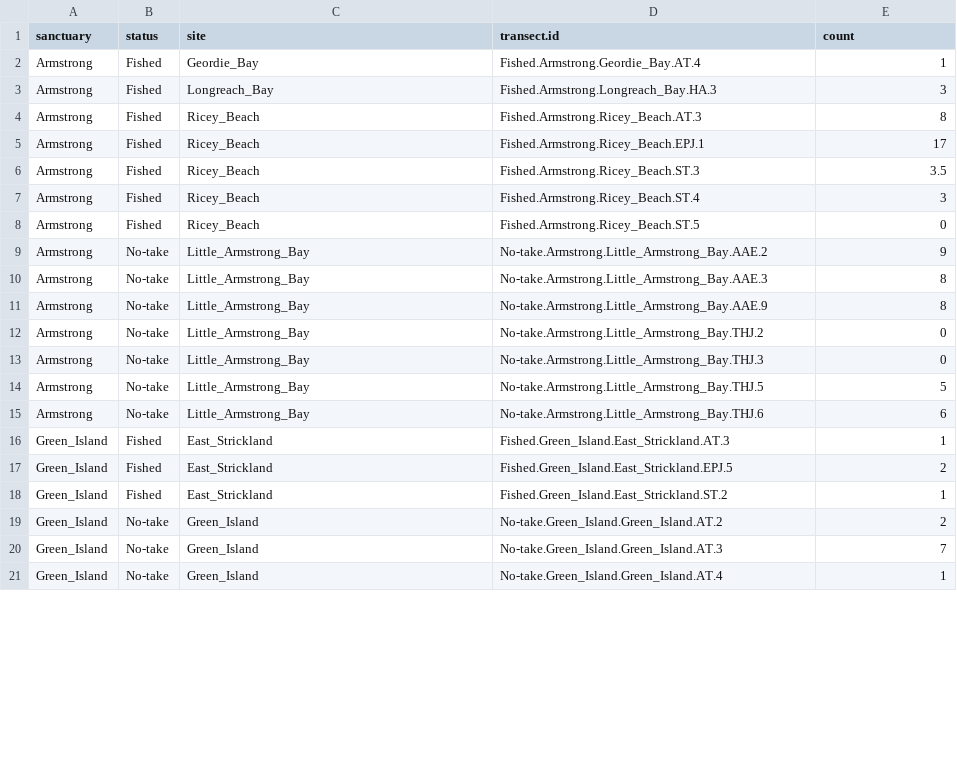
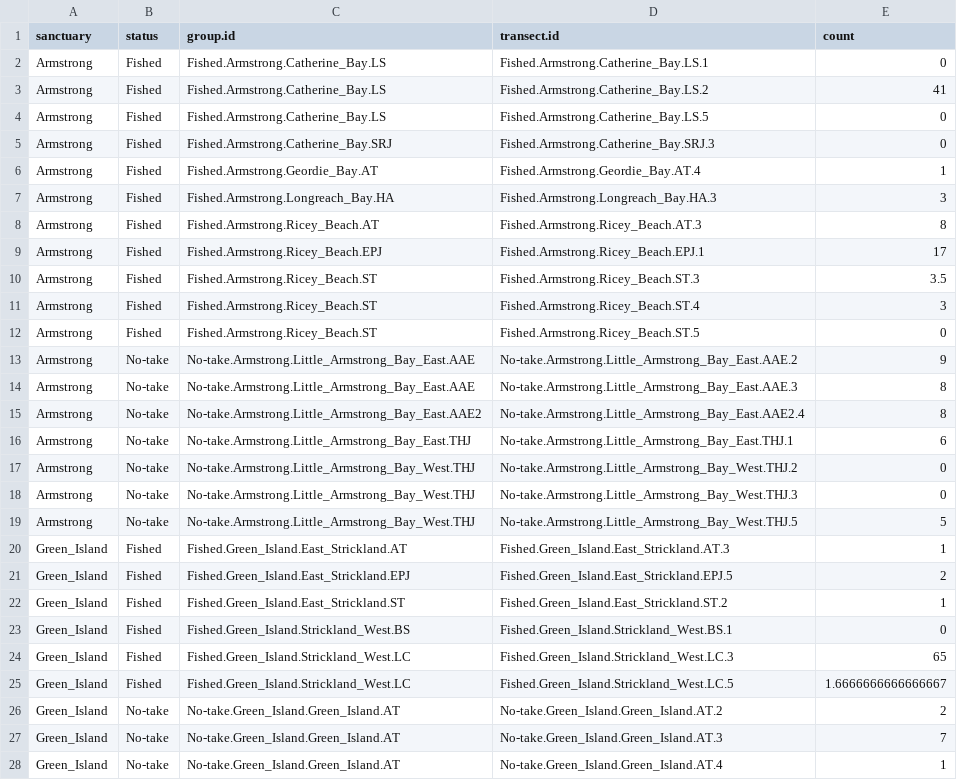
Before and after one commit to TimLanglois/BIOL4408, a CSV file: Analysis_Western_king_wrasse/Data/western.king.wrasse.ratio.csv, drawn as a sheet; only a part is shown; the diff covers the shown part only.

```diff
--- a/Analysis_Western_king_wrasse/Data/western.king.wrasse.ratio.csv
+++ b/Analysis_Western_king_wrasse/Data/western.king.wrasse.ratio.csv
@@ -1,21 +1,28 @@
-sanctuary,status,site,transect.id,count
-Armstrong,Fished,Geordie_Bay,Fished.Armstrong.Geordie_Bay.AT.4,1
-Armstrong,Fished,Longreach_Bay,Fished.Armstrong.Longreach_Bay.HA.3,3
-Armstrong,Fished,Ricey_Beach,Fished.Armstrong.Ricey_Beach.AT.3,8
-Armstrong,Fished,Ricey_Beach,Fished.Armstrong.Ricey_Beach.EPJ.1,17
-Armstrong,Fished,Ricey_Beach,Fished.Armstrong.Ricey_Beach.ST.3,3.5
-Armstrong,Fished,Ricey_Beach,Fished.Armstrong.Ricey_Beach.ST.4,3
-Armstrong,Fished,Ricey_Beach,Fished.Armstrong.Ricey_Beach.ST.5,0
-Armstrong,No-take,Little_Armstrong_Bay,No-take.Armstrong.Little_Armstrong_Bay.AAE.2,9
-Armstrong,No-take,Little_Armstrong_Bay,No-take.Armstrong.Little_Armstrong_Bay.AAE.3,8
-Armstrong,No-take,Little_Armstrong_Bay,No-take.Armstrong.Little_Armstrong_Bay.AAE.9,8
-Armstrong,No-take,Little_Armstrong_Bay,No-take.Armstrong.Little_Armstrong_Bay.THJ.2,0
-Armstrong,No-take,Little_Armstrong_Bay,No-take.Armstrong.Little_Armstrong_Bay.THJ.3,0
-Armstrong,No-take,Little_Armstrong_Bay,No-take.Armstrong.Little_Armstrong_Bay.THJ.5,5
-Armstrong,No-take,Little_Armstrong_Bay,No-take.Armstrong.Little_Armstrong_Bay.THJ.6,6
-Green_Island,Fished,East_Strickland,Fished.Green_Island.East_Strickland.AT.3,1
-Green_Island,Fished,East_Strickland,Fished.Green_Island.East_Strickland.EPJ.5,2
-Green_Island,Fished,East_Strickland,Fished.Green_Island.East_Strickland.ST.2,1
-Green_Island,No-take,Green_Island,No-take.Green_Island.Green_Island.AT.2,2
-Green_Island,No-take,Green_Island,No-take.Green_Island.Green_Island.AT.3,7
-Green_Island,No-take,Green_Island,No-take.Green_Island.Green_Island.AT.4,1
+sanctuary,status,group.id,transect.id,count
+Armstrong,Fished,Fished.Armstrong.Catherine_Bay.LS,Fished.Armstrong.Catherine_Bay.LS.1,0
+Armstrong,Fished,Fished.Armstrong.Catherine_Bay.LS,Fished.Armstrong.Catherine_Bay.LS.2,41
+Armstrong,Fished,Fished.Armstrong.Catherine_Bay.LS,Fished.Armstrong.Catherine_Bay.LS.5,0
+Armstrong,Fished,Fished.Armstrong.Catherine_Bay.SRJ,Fished.Armstrong.Catherine_Bay.SRJ.3,0
+Armstrong,Fished,Fished.Armstrong.Geordie_Bay.AT,Fished.Armstrong.Geordie_Bay.AT.4,1
+Armstrong,Fished,Fished.Armstrong.Longreach_Bay.HA,Fished.Armstrong.Longreach_Bay.HA.3,3
+Armstrong,Fished,Fished.Armstrong.Ricey_Beach.AT,Fished.Armstrong.Ricey_Beach.AT.3,8
+Armstrong,Fished,Fished.Armstrong.Ricey_Beach.EPJ,Fished.Armstrong.Ricey_Beach.EPJ.1,17
+Armstrong,Fished,Fished.Armstrong.Ricey_Beach.ST,Fished.Armstrong.Ricey_Beach.ST.3,3.5
+Armstrong,Fished,Fished.Armstrong.Ricey_Beach.ST,Fished.Armstrong.Ricey_Beach.ST.4,3
+Armstrong,Fished,Fished.Armstrong.Ricey_Beach.ST,Fished.Armstrong.Ricey_Beach.ST.5,0
+Armstrong,No-take,No-take.Armstrong.Little_Armstrong_Bay_East.AAE,No-take.Armstrong.Little_Armstrong_Bay_East.AAE.2,9
+Armstrong,No-take,No-take.Armstrong.Little_Armstrong_Bay_East.AAE,No-take.Armstrong.Little_Armstrong_Bay_East.AAE.3,8
+Armstrong,No-take,No-take.Armstrong.Little_Armstrong_Bay_East.AAE2,No-take.Armstrong.Little_Armstrong_Bay_East.AAE2.4,8
+Armstrong,No-take,No-take.Armstrong.Little_Armstrong_Bay_East.THJ,No-take.Armstrong.Little_Armstrong_Bay_East.THJ.1,6
+Armstrong,No-take,No-take.Armstrong.Little_Armstrong_Bay_West.THJ,No-take.Armstrong.Little_Armstrong_Bay_West.THJ.2,0
+Armstrong,No-take,No-take.Armstrong.Little_Armstrong_Bay_West.THJ,No-take.Armstrong.Little_Armstrong_Bay_West.THJ.3,0
+Armstrong,No-take,No-take.Armstrong.Little_Armstrong_Bay_West.THJ,No-take.Armstrong.Little_Armstrong_Bay_West.THJ.5,5
+Green_Island,Fished,Fished.Green_Island.East_Strickland.AT,Fished.Green_Island.East_Strickland.AT.3,1
+Green_Island,Fished,Fished.Green_Island.East_Strickland.EPJ,Fished.Green_Island.East_Strickland.EPJ.5,2
+Green_Island,Fished,Fished.Green_Island.East_Strickland.ST,Fished.Green_Island.East_Strickland.ST.2,1
+Green_Island,Fished,Fished.Green_Island.Strickland_West.BS,Fished.Green_Island.Strickland_West.BS.1,0
+Green_Island,Fished,Fished.Green_Island.Strickland_West.LC,Fished.Green_Island.Strickland_West.LC.3,65
+Green_Island,Fished,Fished.Green_Island.Strickland_West.LC,Fished.Green_Island.Strickland_West.LC.5,1.6666666666666667
+Green_Island,No-take,No-take.Green_Island.Green_Island.AT,No-take.Green_Island.Green_Island.AT.2,2
+Green_Island,No-take,No-take.Green_Island.Green_Island.AT,No-take.Green_Island.Green_Island.AT.3,7
+Green_Island,No-take,No-take.Green_Island.Green_Island.AT,No-take.Green_Island.Green_Island.AT.4,1
```
Also changed, not shown: 20 added rows and 13 edited cells elsewhere in this file, Analysis_Western_king_wrasse/Primer/ratio.response.factors.western.king.wrasse.csv, 7 other files.
